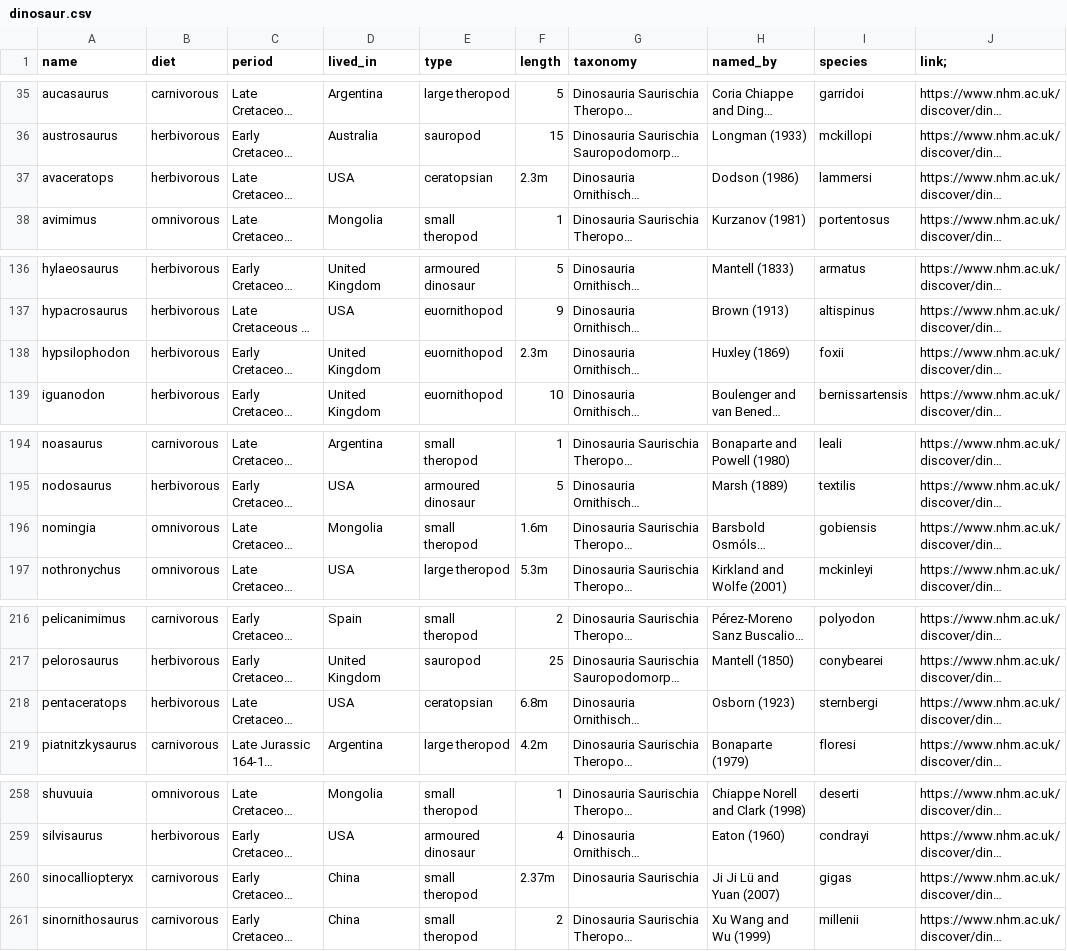
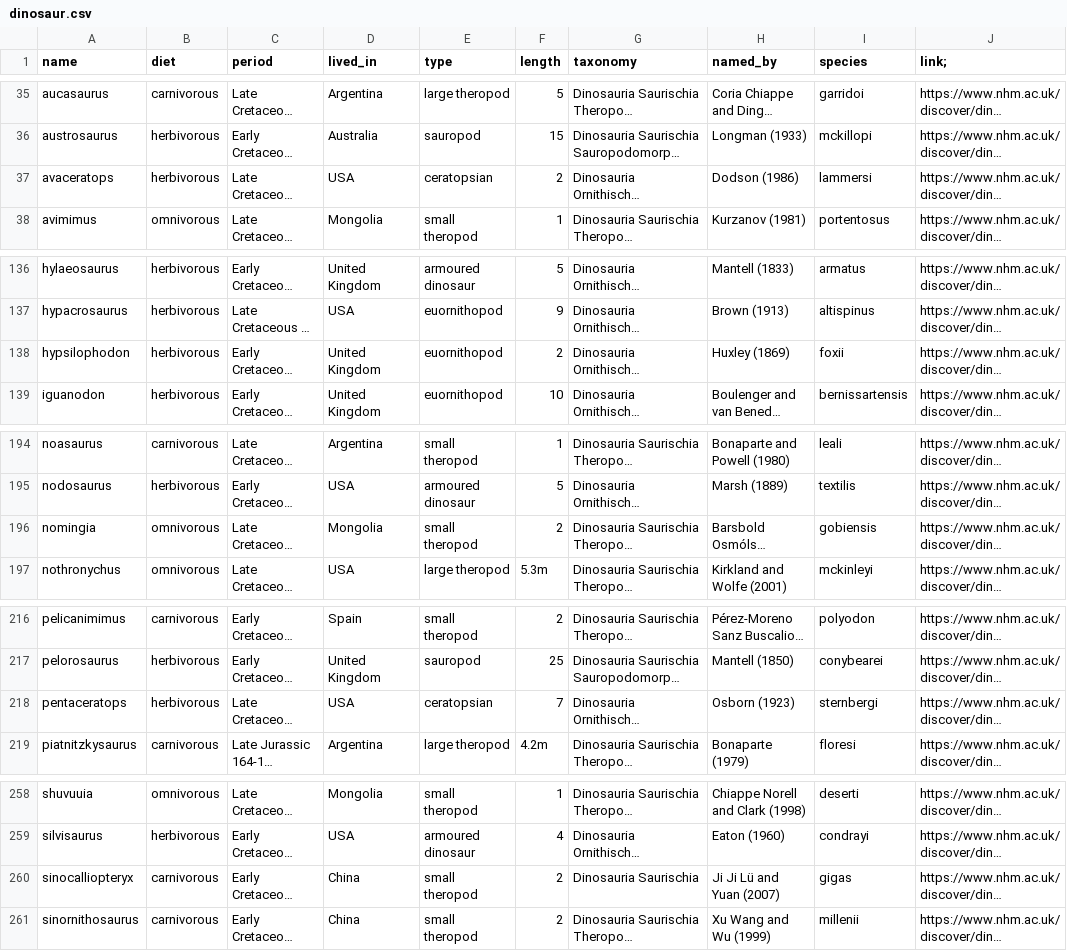
Before and after one commit to rzita/dinodata, a CSV file: dinosaur.csv, drawn as a sheet; only a part is shown, gaps mark what is left out; long unchanged cells end in …; the diff names each change by its address in the sheet, - before the commit and + after, or states it on an @@ line.

Commit message:
Add files via upload

```diff
--- a/dinosaur.csv
+++ b/dinosaur.csv
-F37 (length): 2.3m
+F37 (length): 2
-F138 (length): 2.3m
+F138 (length): 2
-F196 (length): 1.6m
+F196 (length): 2
-F218 (length): 6.8m
+F218 (length): 7
-F260 (length): 2.37m
+F260 (length): 2
```
